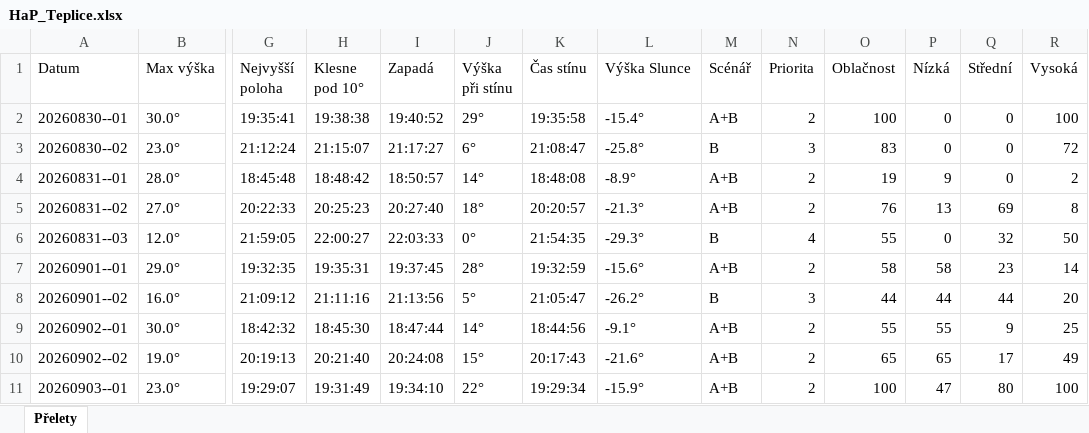
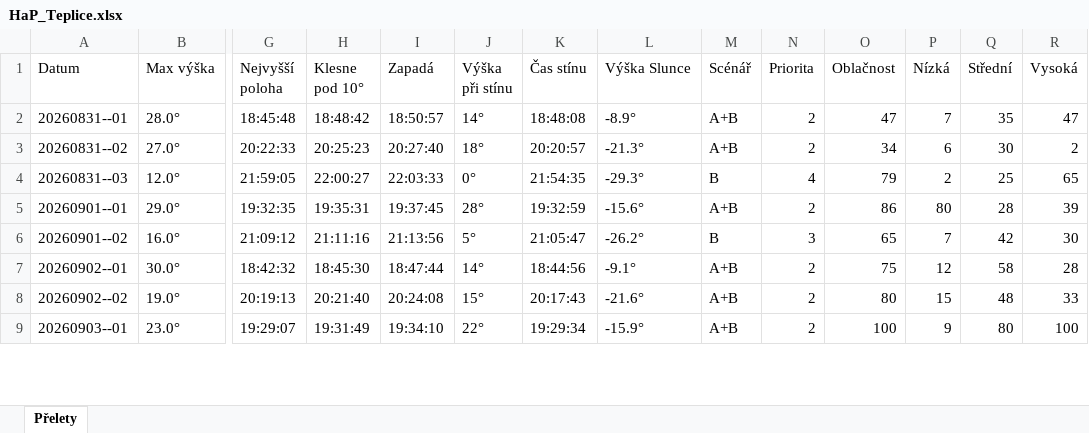
Before and after one commit to LASAR-DoSpace/LASARsat-Transit-Table, an Excel workbook: output/HaP_Teplice.xlsx, sheet Přelety, drawn as a sheet; only a part is shown, gaps mark what is left out; values as stored, in another font and other column widths than the file's, no cell formats; conditional formats not drawn; removed rows and columns are numbered as before the commit, all else as after; rows hold the shown columns only; the diff covers the shown part only; the diff names each change by its address in the sheet, - before the commit and + after, or states it on an @@ line.

```diff
--- a/output/HaP_Teplice.xlsx (sheet Přelety)
+++ b/output/HaP_Teplice.xlsx (sheet Přelety)
-row 2: 20260830--01 | 30.0° | 19:35:41 | 19:38:38 | 19:40:52 | 29° | 19:35:58 | -15.4° | A+B | 2 | 100 | 0 | 0 | 100
-row 3: 20260830--02 | 23.0° | 21:12:24 | 21:15:07 | 21:17:27 | 6° | 21:08:47 | -25.8° | B | 3 | 83 | 0 | 0 | 72
-O2 (Oblačnost): 19
+O2 (Oblačnost): 47
-P2 (Nízká): 9
+P2 (Nízká): 7
-Q2 (Střední): 0
+Q2 (Střední): 35
-R2 (Vysoká): 2
+R2 (Vysoká): 47
-O3 (Oblačnost): 76
+O3 (Oblačnost): 34
-P3 (Nízká): 13
+P3 (Nízká): 6
-Q3 (Střední): 69
+Q3 (Střední): 30
-R3 (Vysoká): 8
+R3 (Vysoká): 2
-O4 (Oblačnost): 55
+O4 (Oblačnost): 79
-P4 (Nízká): 0
+P4 (Nízká): 2
-Q4 (Střední): 32
+Q4 (Střední): 25
-R4 (Vysoká): 50
+R4 (Vysoká): 65
-O5 (Oblačnost): 58
+O5 (Oblačnost): 86
-P5 (Nízká): 58
+P5 (Nízká): 80
-Q5 (Střední): 23
+Q5 (Střední): 28
-R5 (Vysoká): 14
+R5 (Vysoká): 39
-O6 (Oblačnost): 44
+O6 (Oblačnost): 65
-P6 (Nízká): 44
+P6 (Nízká): 7
-Q6 (Střední): 44
+Q6 (Střední): 42
-R6 (Vysoká): 20
+R6 (Vysoká): 30
-O7 (Oblačnost): 55
+O7 (Oblačnost): 75
-P7 (Nízká): 55
+P7 (Nízká): 12
-Q7 (Střední): 9
+Q7 (Střední): 58
-R7 (Vysoká): 25
+R7 (Vysoká): 28
-O8 (Oblačnost): 65
+O8 (Oblačnost): 80
-P8 (Nízká): 65
+P8 (Nízká): 15
-Q8 (Střední): 17
+Q8 (Střední): 48
-R8 (Vysoká): 49
+R8 (Vysoká): 33
-P9 (Nízká): 47
+P9 (Nízká): 9
```
Also changed, not shown: 1 added row and 12 edited cells elsewhere in this sheet, cell formats, output/Izana.xlsx, 2 other files.
